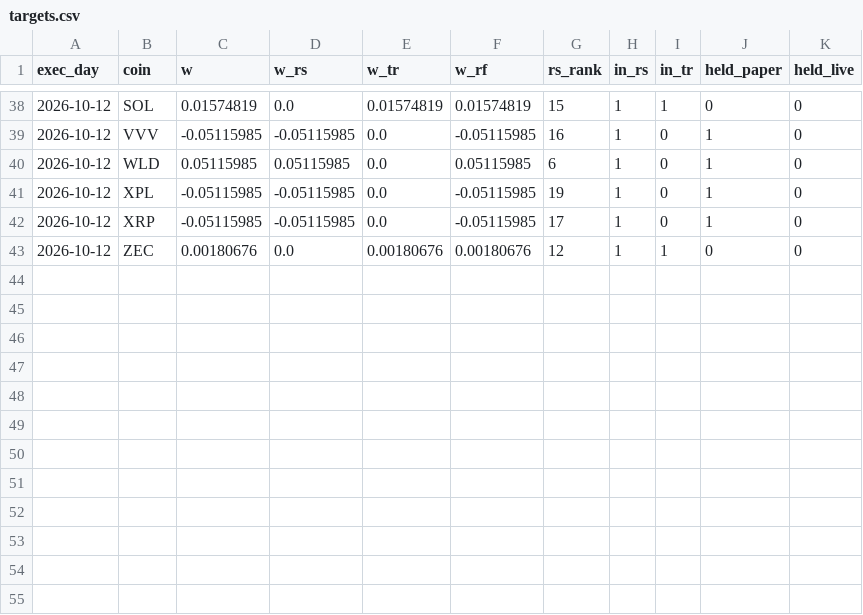
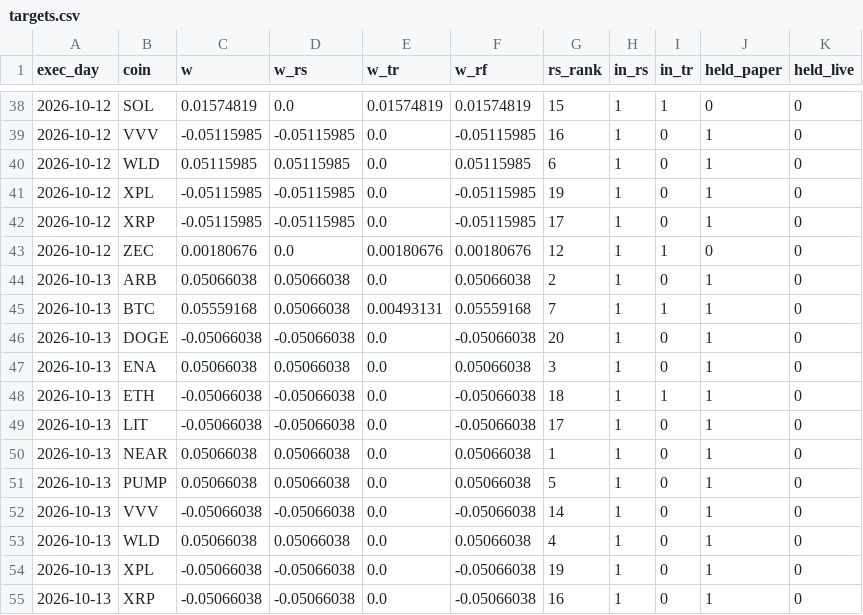
Before and after one commit to daijobudesu69/Crypto-RS-Neutral-Trend, a CSV file: state/targets.csv, drawn as a sheet; only a part is shown, gaps mark what is left out; the diff names each change by its address in the sheet, - before the commit and + after, or states it on an @@ line.

```diff
--- a/state/targets.csv
+++ b/state/targets.csv
+row 44: 2026-10-13 | ARB | 0.05066038 | 0.05066038 | 0.0 | 0.05066038 | 2 | 1 | 0 | 1 | 0
+row 45: 2026-10-13 | BTC | 0.05559168 | 0.05066038 | 0.00493131 | 0.05559168 | 7 | 1 | 1 | 1 | 0
+row 46: 2026-10-13 | DOGE | -0.05066038 | -0.05066038 | 0.0 | -0.05066038 | 20 | 1 | 0 | 1 | 0
+row 47: 2026-10-13 | ENA | 0.05066038 | 0.05066038 | 0.0 | 0.05066038 | 3 | 1 | 0 | 1 | 0
+row 48: 2026-10-13 | ETH | -0.05066038 | -0.05066038 | 0.0 | -0.05066038 | 18 | 1 | 1 | 1 | 0
+row 49: 2026-10-13 | LIT | -0.05066038 | -0.05066038 | 0.0 | -0.05066038 | 17 | 1 | 0 | 1 | 0
+row 50: 2026-10-13 | NEAR | 0.05066038 | 0.05066038 | 0.0 | 0.05066038 | 1 | 1 | 0 | 1 | 0
+row 51: 2026-10-13 | PUMP | 0.05066038 | 0.05066038 | 0.0 | 0.05066038 | 5 | 1 | 0 | 1 | 0
+row 52: 2026-10-13 | VVV | -0.05066038 | -0.05066038 | 0.0 | -0.05066038 | 14 | 1 | 0 | 1 | 0
+row 53: 2026-10-13 | WLD | 0.05066038 | 0.05066038 | 0.0 | 0.05066038 | 4 | 1 | 0 | 1 | 0
+row 54: 2026-10-13 | XPL | -0.05066038 | -0.05066038 | 0.0 | -0.05066038 | 19 | 1 | 0 | 1 | 0
+row 55: 2026-10-13 | XRP | -0.05066038 | -0.05066038 | 0.0 | -0.05066038 | 16 | 1 | 0 | 1 | 0
```
Also changed, not shown: state/equity.csv, state/runs.csv, 3 other files.
